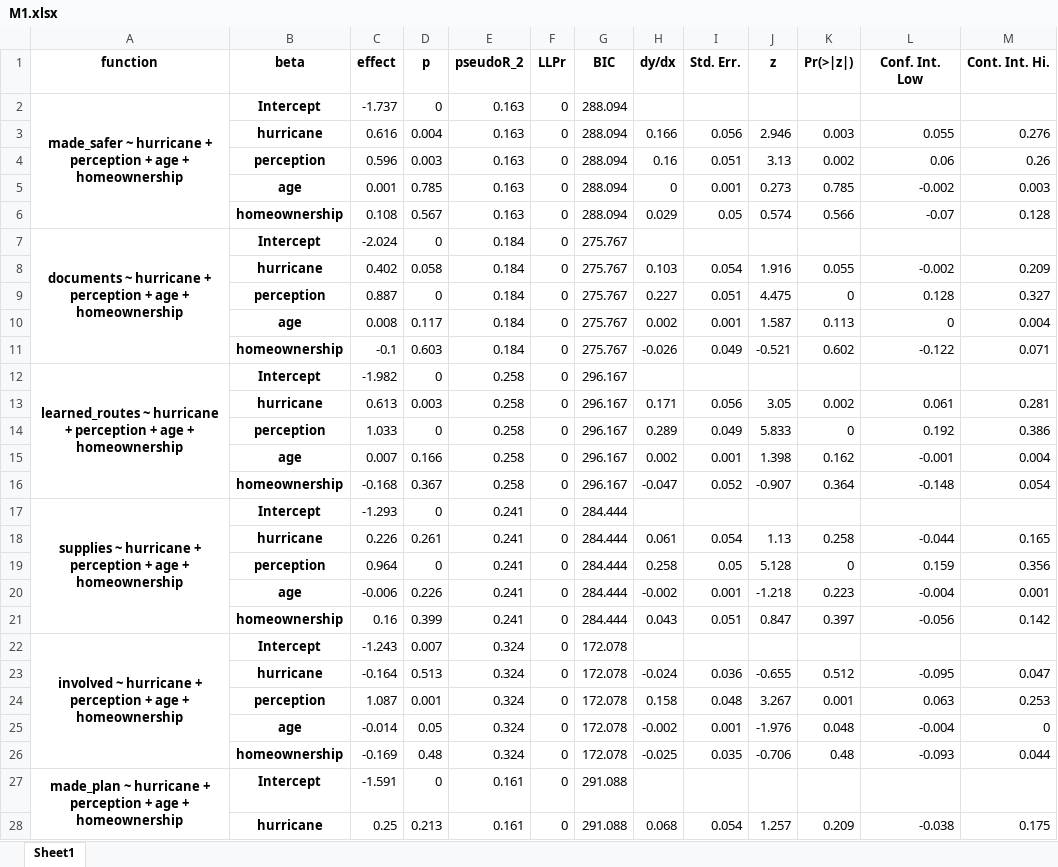
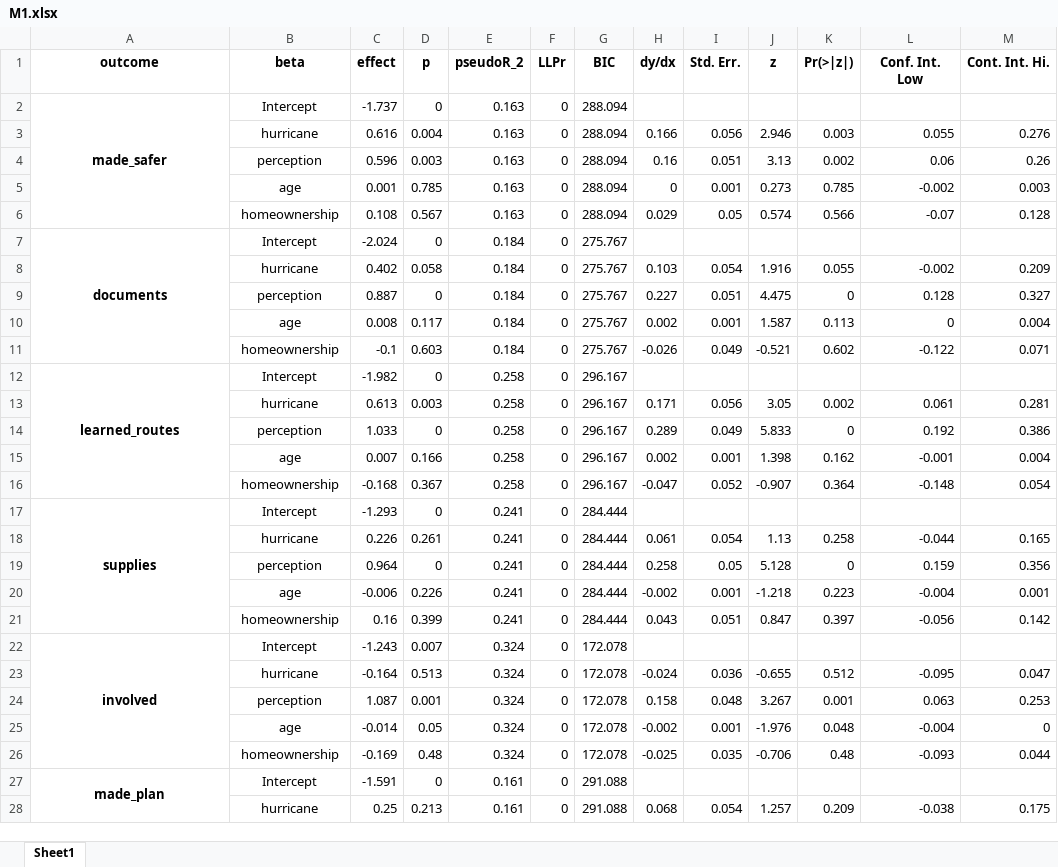
Before and after one commit to phillippmueller/flood_adaptation_behavior, an Excel workbook: analysis/analysis II/results/M1.xlsx, sheet Sheet1, drawn as a sheet; only a part is shown; values as stored, in another font and other column widths than the file's, no borders; the diff covers the shown part only; the diff names each change by its address in the sheet, - before the commit and + after, or states it on an @@ line.

```diff
--- a/analysis/analysis II/results/M1.xlsx (sheet Sheet1)
+++ b/analysis/analysis II/results/M1.xlsx (sheet Sheet1)
-A1: function
+A1: outcome
-A2 (outcome): made_safer ~ hurricane + perception + age + homeownership
+A2 (outcome): made_safer
-B2:B28 bold: on
+B2:B28 bold: off
-A7 (outcome): documents ~ hurricane + perception + age + homeownership
+A7 (outcome): documents
-A12 (outcome): learned_routes ~ hurricane + perception + age + homeownership
+A12 (outcome): learned_routes
-A17 (outcome): supplies ~ hurricane + perception + age + homeownership
+A17 (outcome): supplies
-A22 (outcome): involved ~ hurricane + perception + age + homeownership
+A22 (outcome): involved
-A27 (outcome): made_plan ~ hurricane + perception + age + homeownership
+A27 (outcome): made_plan
```
Also changed, not shown: 4 edited cells and cell formats elsewhere in this sheet, analysis/analysis II/results/I1.xlsx, analysis/analysis II/results/I2.xlsx, 41 other files.
